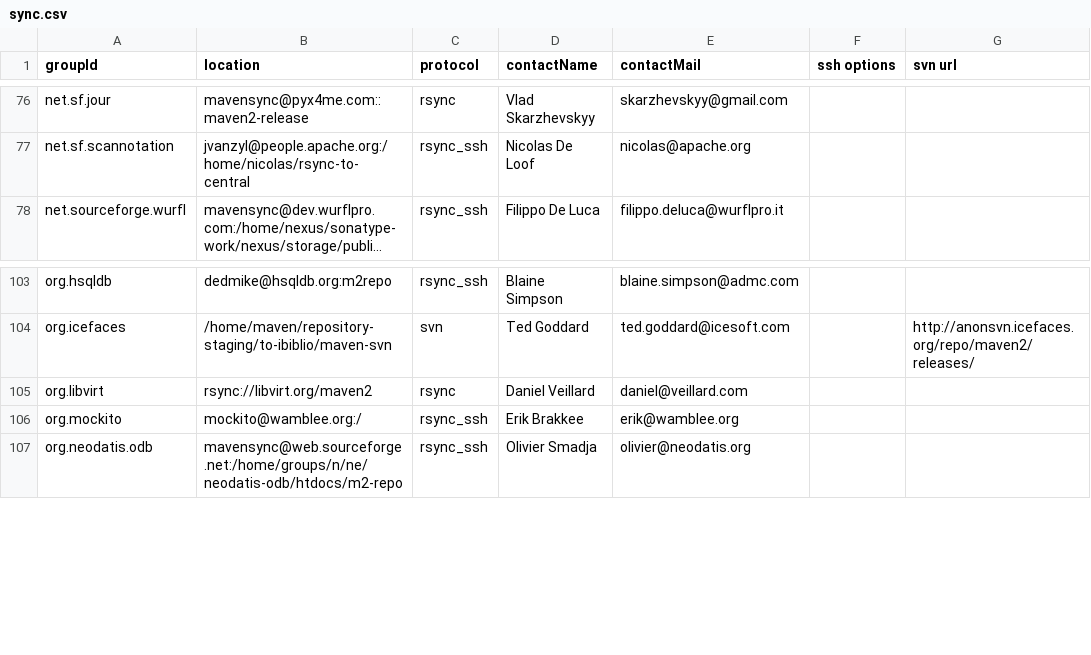
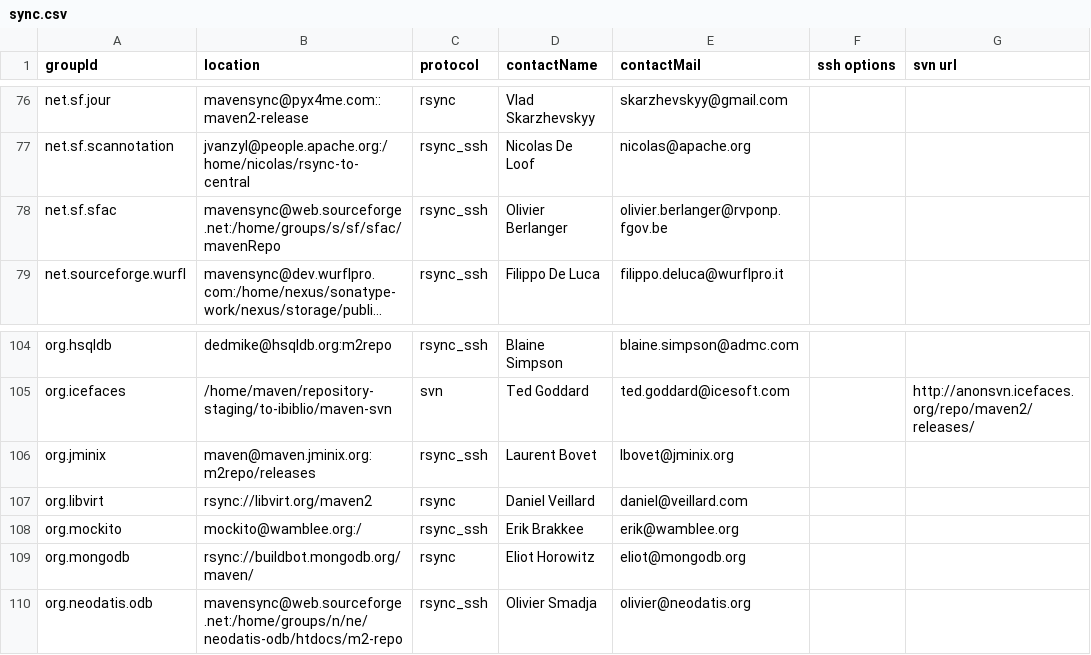
Before and after one commit to apache/maven-repository-tools, a CSV file: src/bin/synchronize/m2-sync/sync.csv, drawn as a sheet; only a part is shown, gaps mark what is left out; long unchanged cells end in …; the diff names each change by its address in the sheet, - before the commit and + after, or states it on an @@ line.

Commit message:
[MAVENUPLOAD-2643][MAVENUPLOAD-2644][MAVENUPLOAD-2645]
git-svn-id: https://svn.apache.org/repos/asf/maven/repository-tools/trunk@883536 13f79535-47bb-0310-9956-ffa450edef68

```diff
--- a/src/bin/synchronize/m2-sync/sync.csv
+++ b/src/bin/synchronize/m2-sync/sync.csv
+row 78: net.sf.sfac | mavensync@web.sourceforge.net:/home/groups/s/sf/sfac/mavenRepo | rsync_ssh | Olivier Berlanger | olivier.berlanger@rvponp.fgov.be
+row 106: org.jminix | maven@maven.jminix.org:m2repo/releases | rsync_ssh | Laurent Bovet | lbovet@jminix.org
+row 109: org.mongodb | rsync://buildbot.mongodb.org/maven/ | rsync | Eliot Horowitz | eliot@mongodb.org
```
